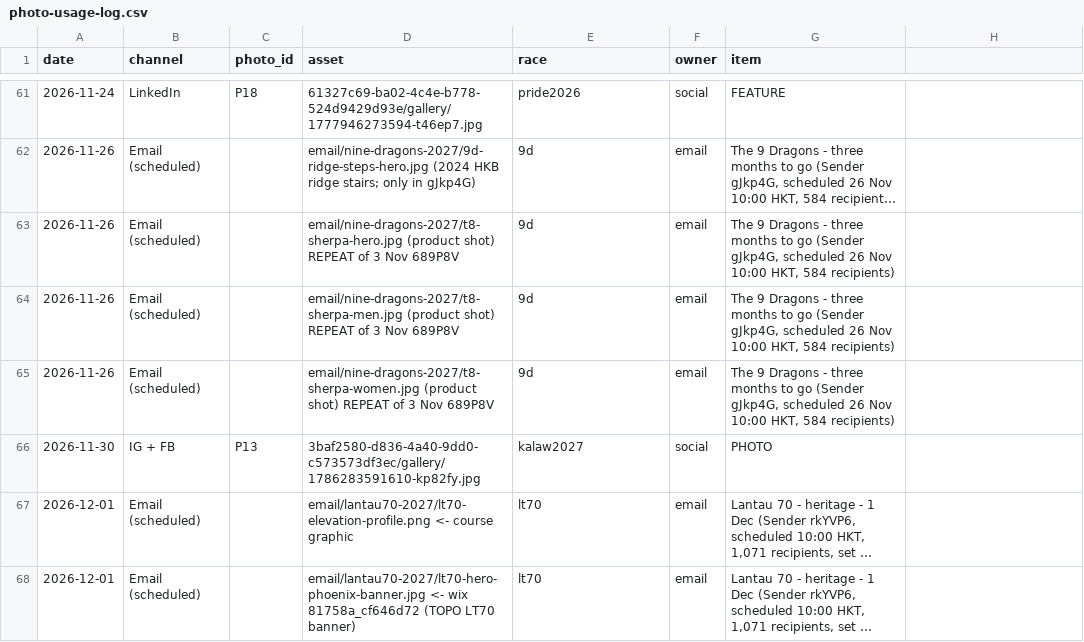
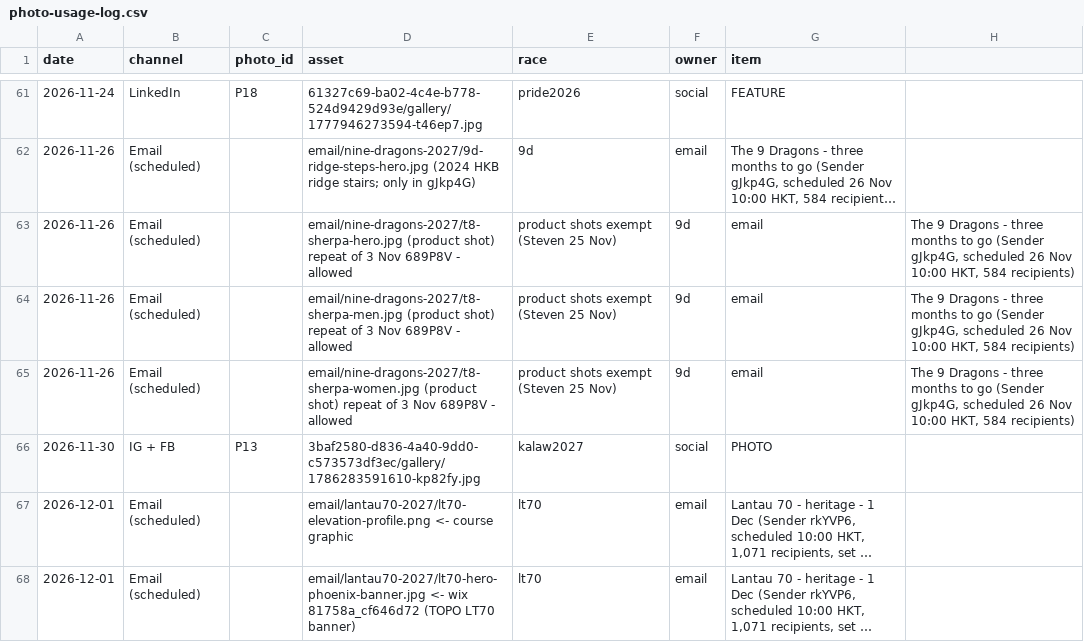
Before and after one commit to SteveBibly/bibly-assets, a CSV file: photo-usage-log.csv, drawn as a sheet; only a part is shown, gaps mark what is left out; long unchanged cells end in …; the diff names each change by its address in the sheet, - before the commit and + after, or states it on an @@ line.

Commit message:
Photo rules: product shots exempt, still logged
Co-authored-by: Perplexity <noreply@perplexity.ai>

```diff
--- a/photo-usage-log.csv
+++ b/photo-usage-log.csv
-D63 (asset): …(product shot) REPEAT of 3 Nov 689P8V
+D63 (asset): …(product shot) repeat of 3 Nov 689P8V - allowed
-E63:E65 (race): 9d
+E63:E65 (race): product shots exempt (Steven 25 Nov)
-F63:F65 (owner): email
+F63:F65 (owner): 9d
-G63:G65 (item): The 9 Dragons - three months to go (Sender gJkp4G, scheduled 26 Nov 10:00 HKT, 584 recipients)
+G63:G65 (item): email
-H63:H65: (empty)
+H63:H65: The 9 Dragons - three months to go (Sender gJkp4G, scheduled 26 Nov 10:00 HKT, 584 recipients)
-D64 (asset): …(product shot) REPEAT of 3 Nov 689P8V
+D64 (asset): …(product shot) repeat of 3 Nov 689P8V - allowed
-D65 (asset): …(product shot) REPEAT of 3 Nov 689P8V
+D65 (asset): …(product shot) repeat of 3 Nov 689P8V - allowed
```
Also changed, not shown: 1 other file.
